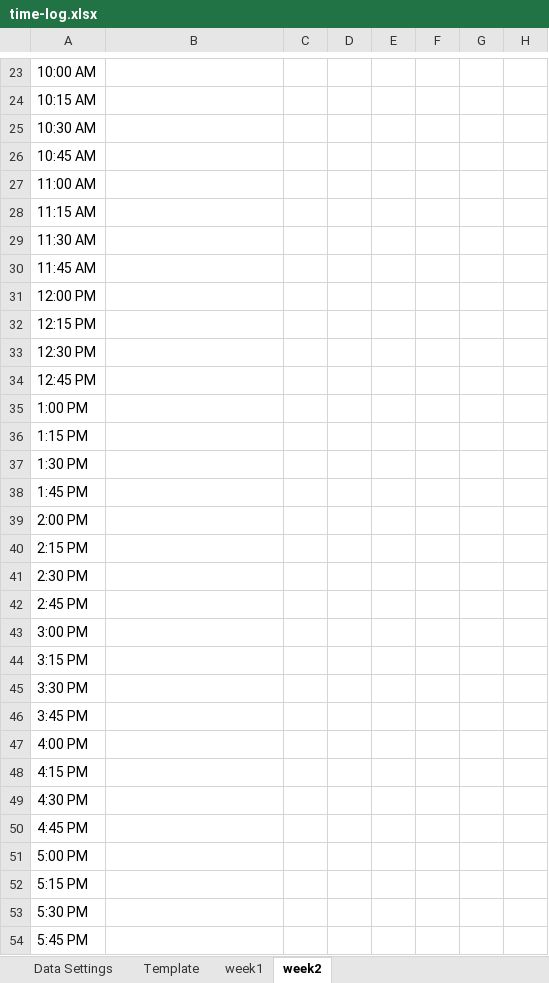
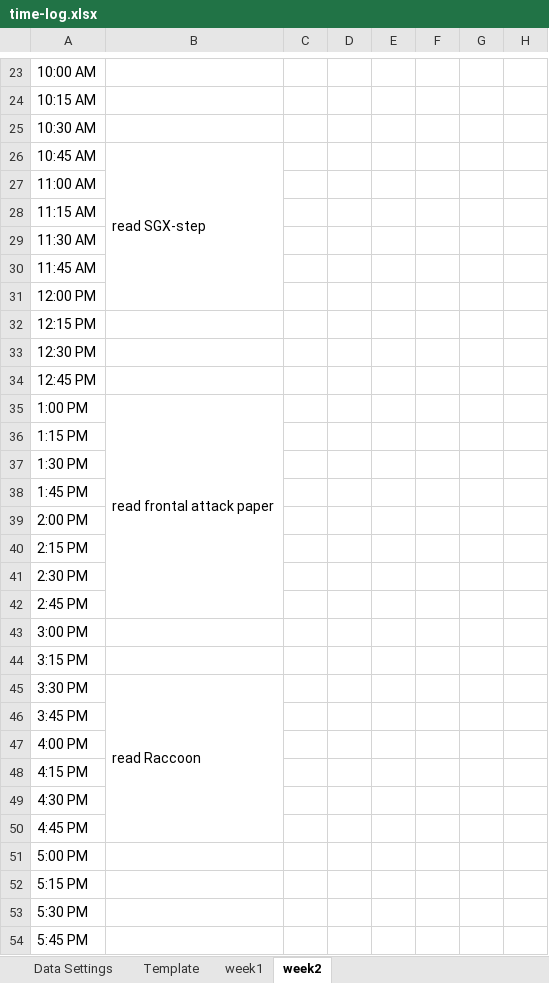
Before and after one commit to loretanr/dp-gbdt, an Excel workbook: time-log.xlsx, sheet week2, drawn as a sheet; only a part is shown, gaps mark what is left out; values as stored, in another font and other column widths than the file's, no cell formats; the diff covers the shown part only; the diff names each change by its address in the sheet, - before the commit and + after, or states it on an @@ line.

```diff
--- a/time-log.xlsx (sheet week2)
+++ b/time-log.xlsx (sheet week2)
-B26: (empty)
+B26: read SGX-step
+B26:B31 merged
-B35: (empty)
+B35: read frontal attack paper
+B35:B42 merged
-B45: (empty)
+B45: read Raccoon
+B45:B50 merged
```
Also changed, not shown: 3 added rows and 2 edited cells elsewhere in this sheet, sheet Template, cell formats, 5 other files.
